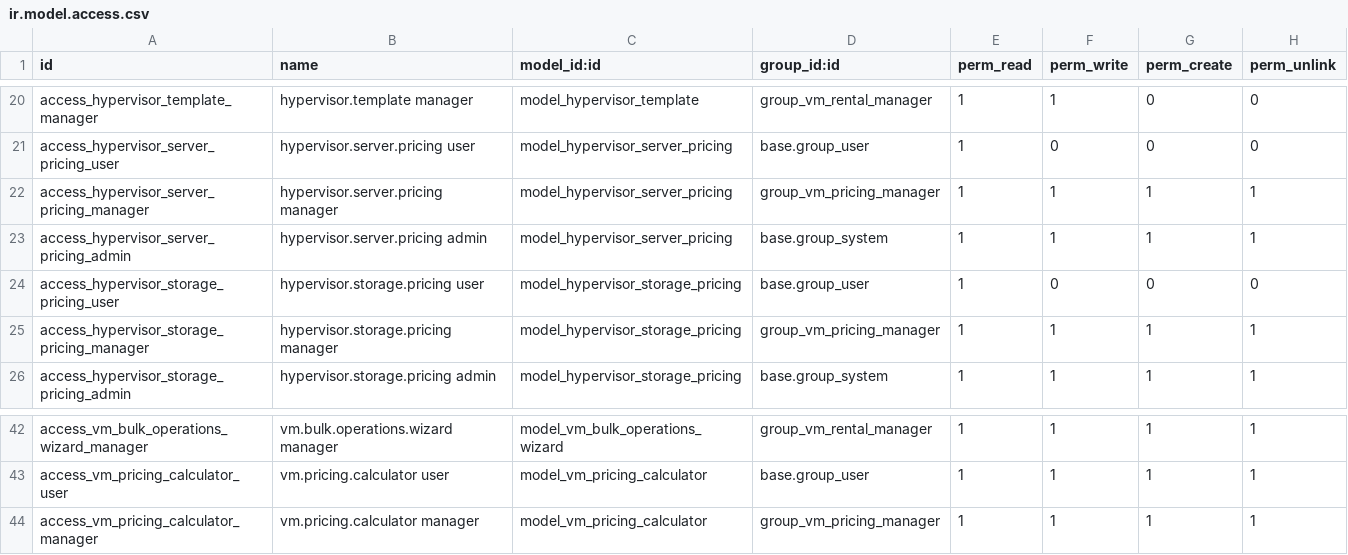
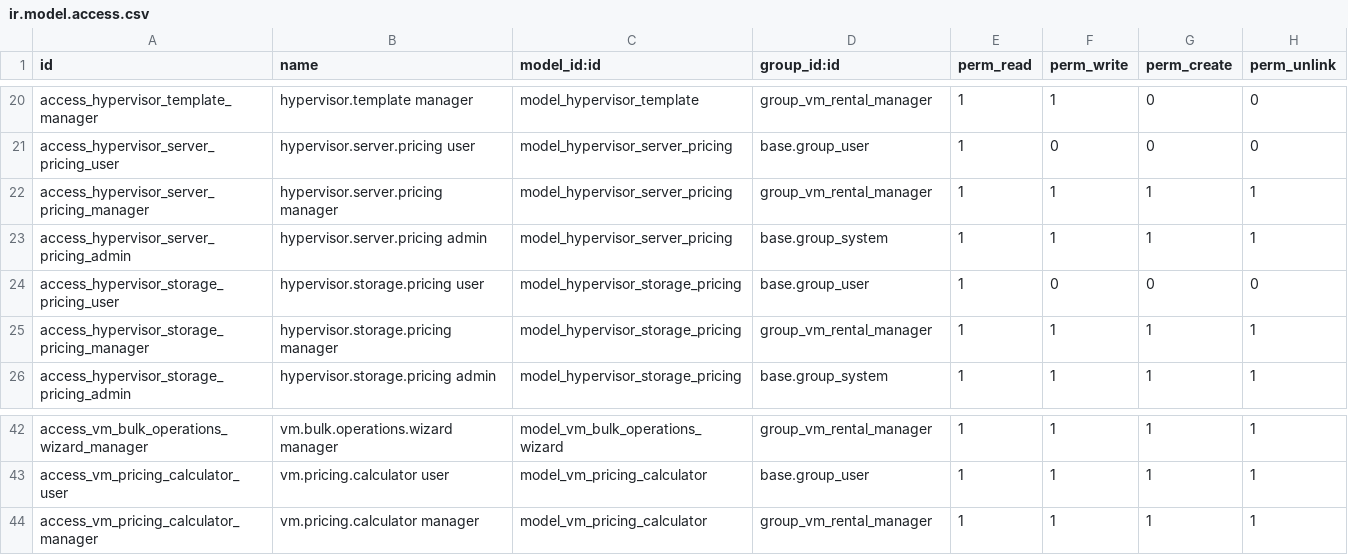
Before and after one commit to WhiteBoroda/vm_rental, a CSV file: security/ir.model.access.csv, drawn as a sheet; only a part is shown, gaps mark what is left out.

Commit message:
Add users managment to Settings VM Rental

```diff
--- a/security/ir.model.access.csv
+++ b/security/ir.model.access.csv
@@ -21,6 +21,6 @@ access_hypervisor_template_manager,hypervisor.template manager,model_hypervisor_
 access_hypervisor_server_pricing_user,hypervisor.server.pricing user,model_hypervisor_server_pricing,base.group_user,1,0,0,0
-access_hypervisor_server_pricing_manager,hypervisor.server.pricing manager,model_hypervisor_server_pricing,group_vm_pricing_manager,1,1,1,1
+access_hypervisor_server_pricing_manager,hypervisor.server.pricing manager,model_hypervisor_server_pricing,group_vm_rental_manager,1,1,1,1
 access_hypervisor_server_pricing_admin,hypervisor.server.pricing admin,model_hypervisor_server_pricing,base.group_system,1,1,1,1
 access_hypervisor_storage_pricing_user,hypervisor.storage.pricing user,model_hypervisor_storage_pricing,base.group_user,1,0,0,0
-access_hypervisor_storage_pricing_manager,hypervisor.storage.pricing manager,model_hypervisor_storage_pricing,group_vm_pricing_manager,1,1,1,1
+access_hypervisor_storage_pricing_manager,hypervisor.storage.pricing manager,model_hypervisor_storage_pricing,group_vm_rental_manager,1,1,1,1
 access_hypervisor_storage_pricing_admin,hypervisor.storage.pricing admin,model_hypervisor_storage_pricing,base.group_system,1,1,1,1
@@ -43,2 +43,2 @@ access_vm_bulk_operations_wizard_manager,vm.bulk.operations.wizard manager,model
 access_vm_pricing_calculator_user,vm.pricing.calculator user,model_vm_pricing_calculator,base.group_user,1,1,1,1
-access_vm_pricing_calculator_manager,vm.pricing.calculator manager,model_vm_pricing_calculator,group_vm_pricing_manager,1,1,1,1
+access_vm_pricing_calculator_manager,vm.pricing.calculator manager,model_vm_pricing_calculator,group_vm_rental_manager,1,1,1,1
```
Also changed, not shown: 7 other files.
